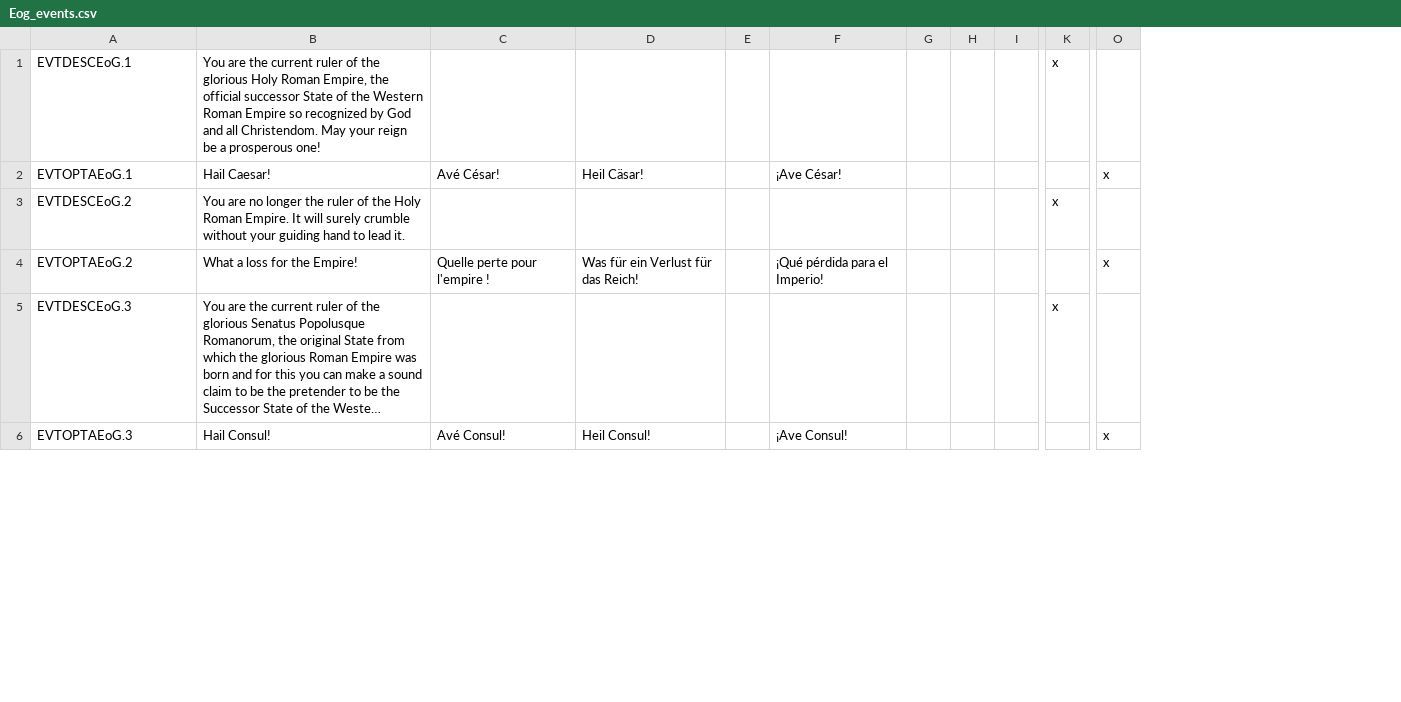
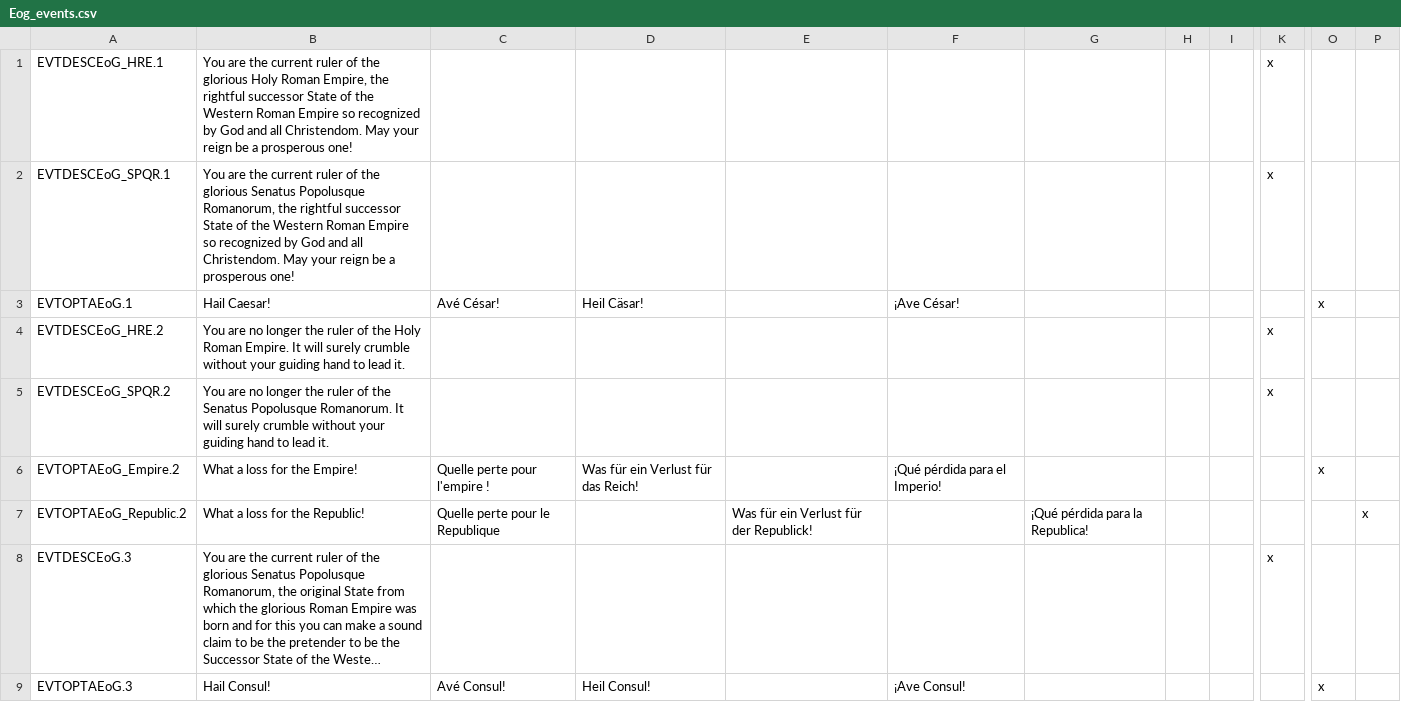
Before and after one commit to fanoI/EoG, a CSV file: The Empires of God/localisation/Eog_events.csv, drawn as a sheet; only a part is shown, gaps mark what is left out; long unchanged cells end in …; removed rows and columns are numbered as before the commit, all else as after; rows hold the shown columns only; the diff covers the shown part only; the diff names each change by its address in the sheet, - before the commit and + after, or states it on an @@ line.

Commit message:
First Public Alpha Release
- Added decisions to restore the Eastern Roman Empire, Western Roman
Empire and the Roman Empire
- Enabled the "Make Rome Capital" decision for Western Roman Empire too
- Disable decision "Restore the HRE" if WRE or Roman Empire are restored
- Made more dynamic the giving of the traits Successor of WRE /
Pretender of WRE
- The Roman Emperor had a King Crown, blasphemy!
- Commented "form_the_hre" localization overwritten by RIRSEI as no more
actual

```diff
--- a/The Empires of God/localisation/Eog_events.csv
+++ b/The Empires of God/localisation/Eog_events.csv
-column E, empty
+column E, empty
-column G, empty
+column G, empty
+column P, empty
-A1: EVTDESCEoG.1
+A1: EVTDESCEoG_HRE.1
-B1: …Empire, the official successor State…
+B1: …Empire, the rightful successor State…
+row 2: EVTDESCEoG_SPQR.1 | You are the current ruler of the glorious Senatus Popolusque Romanorum, the rightful successor State of the Western Roman Empire so recognized by God and all Christendom. May your reign be a prosperous one! |  |  |  |  |  |  |  | x
-A4: EVTDESCEoG.2
+A4: EVTDESCEoG_HRE.2
+row 5: EVTDESCEoG_SPQR.2 | You are no longer the ruler of the Senatus Popolusque Romanorum. It will surely crumble without your guiding hand to lead it. |  |  |  |  |  |  |  | x
-A6: EVTOPTAEoG.2
+A6: EVTOPTAEoG_Empire.2
+row 7: EVTOPTAEoG_Republic.2 | What a loss for the Republic! | Quelle perte pour le Republique |  | Was für ein Verlust für der Republick! |  | ¡Qué pérdida para la Republica! |  |  |  |  | x
```
Also changed, not shown: 14 added rows and 3 edited cells elsewhere in this file, The Empires of God/localisation/EoG.csv, The Empires of God/localisation/RIRSEI.csv, 6 other files.
